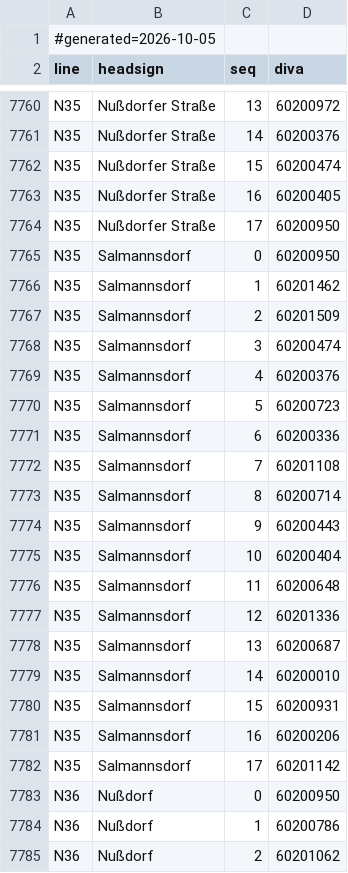
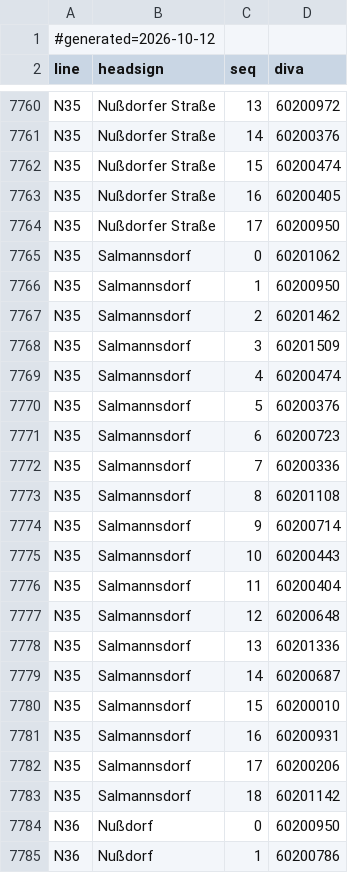
Before and after one commit to walzen-group/vienna-livedepart, a CSV file: wear-app/app/src/main/assets/line_routes.csv, drawn as a sheet; only a part is shown, gaps mark what is left out; the shorter side is filled out with more unchanged rows.

```diff
--- a/wear-app/app/src/main/assets/line_routes.csv
+++ b/wear-app/app/src/main/assets/line_routes.csv
@@ -1,2 +1,2 @@
-#generated=2026-10-05
+#generated=2026-10-12
 line;headsign;seq;diva
@@ -7764,20 +7764,21 @@ N35;Nußdorfer Straße;16;60200405
 N35;Nußdorfer Straße;17;60200950
-N35;Salmannsdorf;0;60200950
-N35;Salmannsdorf;1;60201462
-N35;Salmannsdorf;2;60201509
-N35;Salmannsdorf;3;60200474
-N35;Salmannsdorf;4;60200376
-N35;Salmannsdorf;5;60200723
-N35;Salmannsdorf;6;60200336
-N35;Salmannsdorf;7;60201108
-N35;Salmannsdorf;8;60200714
-N35;Salmannsdorf;9;60200443
-N35;Salmannsdorf;10;60200404
-N35;Salmannsdorf;11;60200648
-N35;Salmannsdorf;12;60201336
-N35;Salmannsdorf;13;60200687
-N35;Salmannsdorf;14;60200010
-N35;Salmannsdorf;15;60200931
-N35;Salmannsdorf;16;60200206
-N35;Salmannsdorf;17;60201142
+N35;Salmannsdorf;0;60201062
+N35;Salmannsdorf;1;60200950
+N35;Salmannsdorf;2;60201462
+N35;Salmannsdorf;3;60201509
+N35;Salmannsdorf;4;60200474
+N35;Salmannsdorf;5;60200376
+N35;Salmannsdorf;6;60200723
+N35;Salmannsdorf;7;60200336
+N35;Salmannsdorf;8;60201108
+N35;Salmannsdorf;9;60200714
+N35;Salmannsdorf;10;60200443
+N35;Salmannsdorf;11;60200404
+N35;Salmannsdorf;12;60200648
+N35;Salmannsdorf;13;60201336
+N35;Salmannsdorf;14;60200687
+N35;Salmannsdorf;15;60200010
+N35;Salmannsdorf;16;60200931
+N35;Salmannsdorf;17;60200206
+N35;Salmannsdorf;18;60201142
 N36;Nußdorf;0;60200950
```
